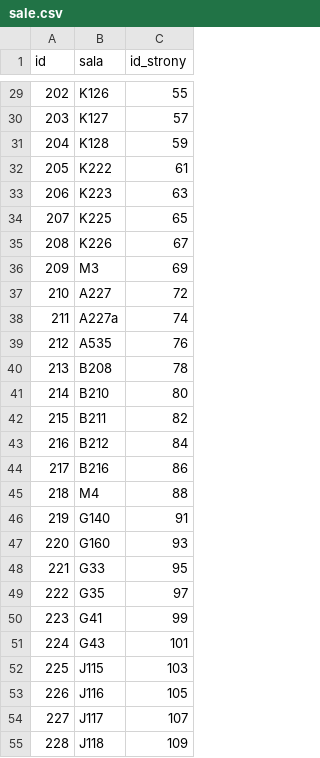
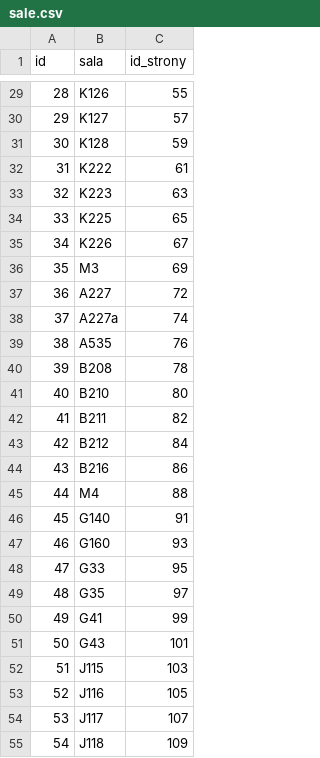
Before and after one commit to KrecikKretes/planZajec, a CSV file: data/sale.csv, drawn as a sheet; only a part is shown, gaps mark what is left out; the diff covers the shown part only.

```diff
--- a/data/sale.csv
+++ b/data/sale.csv
@@ -29,27 +29,27 @@
-"202","K126","55"
-"203","K127","57"
-"204","K128","59"
-"205","K222","61"
-"206","K223","63"
-"207","K225","65"
-"208","K226","67"
-"209","M3","69"
-"210","A227","72"
-"211","A227a","74"
-"212","A535","76"
-"213","B208","78"
-"214","B210","80"
-"215","B211","82"
-"216","B212","84"
-"217","B216","86"
-"218","M4","88"
-"219","G140","91"
-"220","G160","93"
-"221","G33","95"
-"222","G35","97"
-"223","G41","99"
-"224","G43","101"
-"225","J115","103"
-"226","J116","105"
-"227","J117","107"
-"228","J118","109"
+"28","K126","55"
+"29","K127","57"
+"30","K128","59"
+"31","K222","61"
+"32","K223","63"
+"33","K225","65"
+"34","K226","67"
+"35","M3","69"
+"36","A227","72"
+"37","A227a","74"
+"38","A535","76"
+"39","B208","78"
+"40","B210","80"
+"41","B211","82"
+"42","B212","84"
+"43","B216","86"
+"44","M4","88"
+"45","G140","91"
+"46","G160","93"
+"47","G33","95"
+"48","G35","97"
+"49","G41","99"
+"50","G43","101"
+"51","J115","103"
+"52","J116","105"
+"53","J117","107"
+"54","J118","109"
```
Also changed, not shown: 147 edited cells elsewhere in this file, data/grupyGrup.csv, data/wykladowcy.csv, 18 other files.
